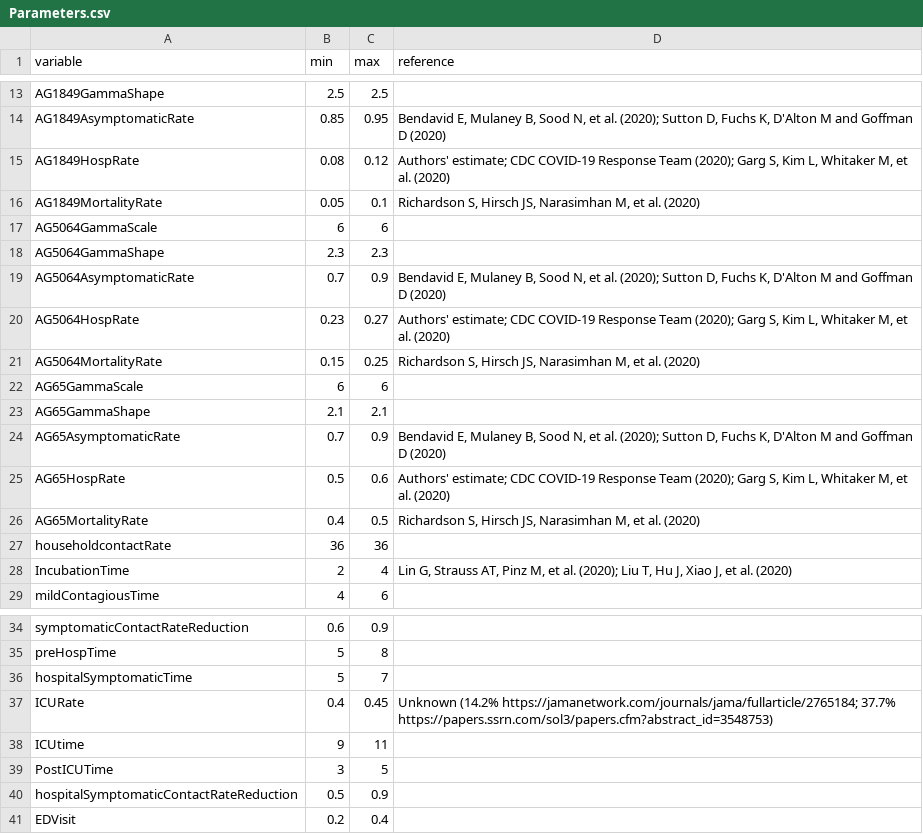
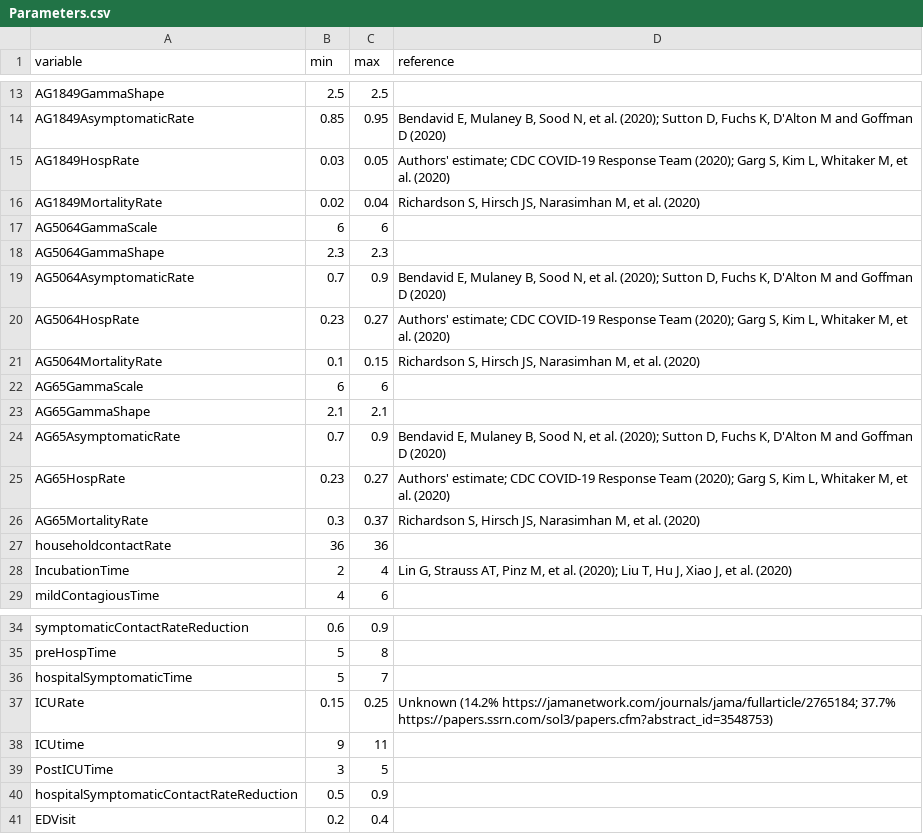
Before and after one commit to CDDEP-DC/MarylandCOVIDAgentBasedSimulation, a CSV file: data/Parameters.csv, drawn as a sheet; only a part is shown, gaps mark what is left out.

```diff
--- a/data/Parameters.csv
+++ b/data/Parameters.csv
@@ -14,4 +14,4 @@ AG1849GammaShape,2.5,2.5,
 AG1849AsymptomaticRate,0.85,0.95,"Bendavid E, Mulaney B, Sood N, et al. (2020); Sutton D, Fuchs K, D'Alton M and Goffman D (2020)"
-AG1849HospRate,0.08,0.12,"Authors' estimate; CDC COVID-19 Response Team (2020); Garg S, Kim L, Whitaker M, et al. (2020)"
-AG1849MortalityRate,0.05,0.1,"Richardson S, Hirsch JS, Narasimhan M, et al. (2020)"
+AG1849HospRate,0.03,0.05,"Authors' estimate; CDC COVID-19 Response Team (2020); Garg S, Kim L, Whitaker M, et al. (2020)"
+AG1849MortalityRate,0.02,0.04,"Richardson S, Hirsch JS, Narasimhan M, et al. (2020)"
 AG5064GammaScale,6,6,
@@ -20,3 +20,3 @@ AG5064AsymptomaticRate,0.7,0.9,"Bendavid E, Mulaney B, Sood N, et al. (2020); Su
 AG5064HospRate,0.23,0.27,"Authors' estimate; CDC COVID-19 Response Team (2020); Garg S, Kim L, Whitaker M, et al. (2020)"
-AG5064MortalityRate,0.15,0.25,"Richardson S, Hirsch JS, Narasimhan M, et al. (2020)"
+AG5064MortalityRate,0.1,0.15,"Richardson S, Hirsch JS, Narasimhan M, et al. (2020)"
 AG65GammaScale,6,6,
@@ -24,4 +24,4 @@ AG65GammaShape,2.1,2.1,
 AG65AsymptomaticRate,0.7,0.9,"Bendavid E, Mulaney B, Sood N, et al. (2020); Sutton D, Fuchs K, D'Alton M and Goffman D (2020)"
-AG65HospRate,0.5,0.6,"Authors' estimate; CDC COVID-19 Response Team (2020); Garg S, Kim L, Whitaker M, et al. (2020)"
-AG65MortalityRate,0.4,0.5,"Richardson S, Hirsch JS, Narasimhan M, et al. (2020)"
+AG65HospRate,0.23,0.27,"Authors' estimate; CDC COVID-19 Response Team (2020); Garg S, Kim L, Whitaker M, et al. (2020)"
+AG65MortalityRate,0.3,0.37,"Richardson S, Hirsch JS, Narasimhan M, et al. (2020)"
 householdcontactRate,36,36,
@@ -36,3 +36,3 @@ preHospTime,5,8,
 hospitalSymptomaticTime,5,7,
-ICURate,0.4,0.45,Unknown (14.2% https://jamanetwork.com/journals/jama/fullarticle/2765184; 37.7% https://papers.ssrn.com/sol3/papers.cfm?abstract_id=3548753)
+ICURate,0.15,0.25,Unknown (14.2% https://jamanetwork.com/journals/jama/fullarticle/2765184; 37.7% https://papers.ssrn.com/sol3/papers.cfm?abstract_id=3548753)
 ICUtime,9,11,
```
Also changed, not shown: data/MDDCVAregion/interventionsMDFitting.csv, data/Models.csv, 10 other files.
